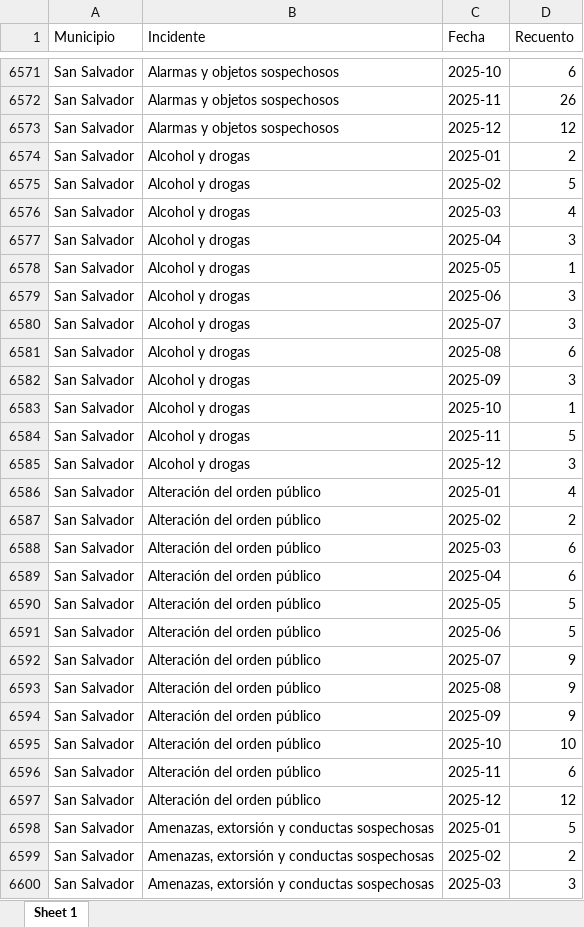
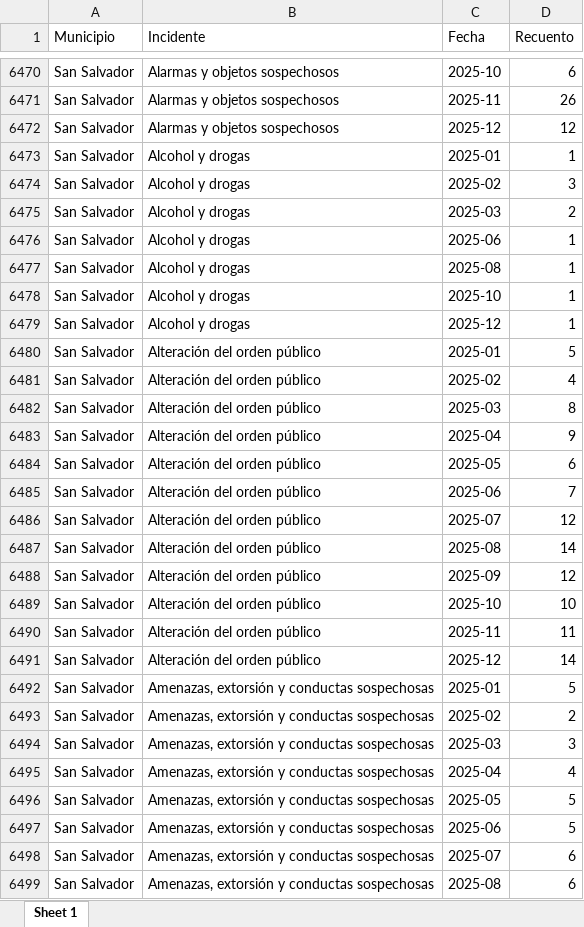
Before and after one commit to SIGEHgo/Productos_Publicos, an Excel workbook: llamadas911/outputs/Estadistica Ejercicio/Municipio/Histórico_AñoXMes_municipal.xlsx, sheet Sheet 1, drawn as a sheet; only a part is shown, gaps mark what is left out; the shorter side is filled out with more unchanged rows; values as stored, in another font and other column widths than the file's, no borders; removed rows and columns are numbered as before the commit, all else as after; the diff covers the shown part only; the diff names each change by its address in the sheet, - before the commit and + after, or states it on an @@ line.

```diff
--- a/llamadas911/outputs/Estadistica Ejercicio/Municipio/Histórico_AñoXMes_municipal.xlsx (sheet Sheet 1)
+++ b/llamadas911/outputs/Estadistica Ejercicio/Municipio/Histórico_AñoXMes_municipal.xlsx (sheet Sheet 1)
-D6473 (Recuento): 2
+D6473 (Recuento): 1
-D6474 (Recuento): 5
+D6474 (Recuento): 3
-D6475 (Recuento): 4
+D6475 (Recuento): 2
-row 6577: San Salvador | Alcohol y drogas | 2025-04 | 3
-C6476 (Fecha): 2025-05
+C6476 (Fecha): 2025-06
-row 6579: San Salvador | Alcohol y drogas | 2025-06 | 3
-row 6580: San Salvador | Alcohol y drogas | 2025-07 | 3
-D6477 (Recuento): 6
+D6477 (Recuento): 1
-row 6582: San Salvador | Alcohol y drogas | 2025-09 | 3
-row 6584: San Salvador | Alcohol y drogas | 2025-11 | 5
-D6479 (Recuento): 3
+D6479 (Recuento): 1
-D6480 (Recuento): 4
+D6480 (Recuento): 5
-D6481 (Recuento): 2
+D6481 (Recuento): 4
-D6482 (Recuento): 6
+D6482 (Recuento): 8
-D6483 (Recuento): 6
+D6483 (Recuento): 9
-D6484 (Recuento): 5
+D6484 (Recuento): 6
-D6485 (Recuento): 5
+D6485 (Recuento): 7
-D6486 (Recuento): 9
+D6486 (Recuento): 12
-D6487 (Recuento): 9
+D6487 (Recuento): 14
-D6488 (Recuento): 9
+D6488 (Recuento): 12
-D6490 (Recuento): 6
+D6490 (Recuento): 11
-D6491 (Recuento): 12
+D6491 (Recuento): 14
```
Also changed, not shown: 21 added rows, 173 removed rows and 858 edited cells elsewhere in this sheet, llamadas911/outputs/Estadistica Ejercicio/Municipio/Tabla_DiaXHora_municipal.xlsx, 2 other files.
